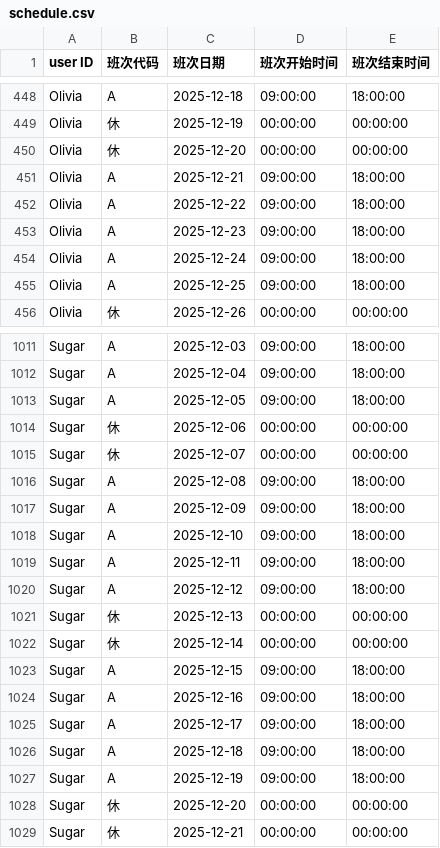
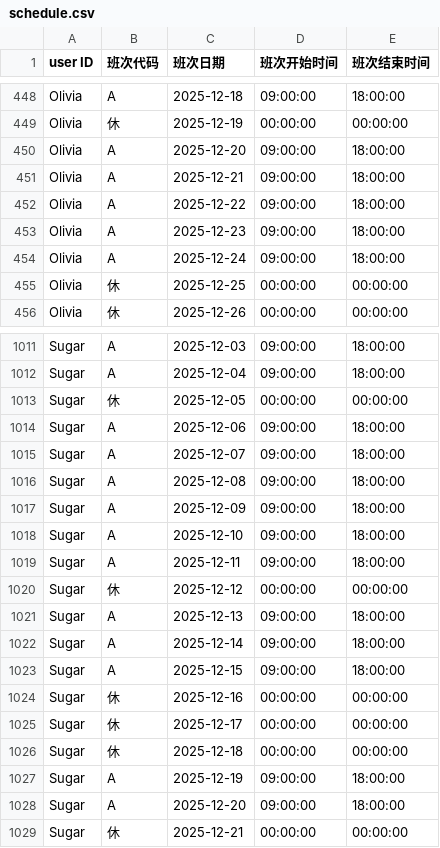
Before and after one commit to honrg/employee-schedule, a CSV file: schedule.csv, drawn as a sheet; only a part is shown, gaps mark what is left out; the diff covers the shown part only.

Commit message:
upload

```diff
--- a/schedule.csv
+++ b/schedule.csv
@@ -449,3 +449,3 @@ Olivia,A,2025-12-18,09:00:00,18:00:00
 Olivia,休,2025-12-19,00:00:00,00:00:00
-Olivia,休,2025-12-20,00:00:00,00:00:00
+Olivia,A,2025-12-20,09:00:00,18:00:00
 Olivia,A,2025-12-21,09:00:00,18:00:00
@@ -454,3 +454,3 @@ Olivia,A,2025-12-23,09:00:00,18:00:00
 Olivia,A,2025-12-24,09:00:00,18:00:00
-Olivia,A,2025-12-25,09:00:00,18:00:00
+Olivia,休,2025-12-25,00:00:00,00:00:00
 Olivia,休,2025-12-26,00:00:00,00:00:00
@@ -1012,5 +1012,5 @@ Sugar,A,2025-12-03,09:00:00,18:00:00
 Sugar,A,2025-12-04,09:00:00,18:00:00
-Sugar,A,2025-12-05,09:00:00,18:00:00
-Sugar,休,2025-12-06,00:00:00,00:00:00
-Sugar,休,2025-12-07,00:00:00,00:00:00
+Sugar,休,2025-12-05,00:00:00,00:00:00
+Sugar,A,2025-12-06,09:00:00,18:00:00
+Sugar,A,2025-12-07,09:00:00,18:00:00
 Sugar,A,2025-12-08,09:00:00,18:00:00
@@ -1019,11 +1019,11 @@ Sugar,A,2025-12-10,09:00:00,18:00:00
 Sugar,A,2025-12-11,09:00:00,18:00:00
-Sugar,A,2025-12-12,09:00:00,18:00:00
-Sugar,休,2025-12-13,00:00:00,00:00:00
-Sugar,休,2025-12-14,00:00:00,00:00:00
+Sugar,休,2025-12-12,00:00:00,00:00:00
+Sugar,A,2025-12-13,09:00:00,18:00:00
+Sugar,A,2025-12-14,09:00:00,18:00:00
 Sugar,A,2025-12-15,09:00:00,18:00:00
-Sugar,A,2025-12-16,09:00:00,18:00:00
-Sugar,A,2025-12-17,09:00:00,18:00:00
-Sugar,A,2025-12-18,09:00:00,18:00:00
+Sugar,休,2025-12-16,00:00:00,00:00:00
+Sugar,休,2025-12-17,00:00:00,00:00:00
+Sugar,休,2025-12-18,00:00:00,00:00:00
 Sugar,A,2025-12-19,09:00:00,18:00:00
-Sugar,休,2025-12-20,00:00:00,00:00:00
+Sugar,A,2025-12-20,09:00:00,18:00:00
 Sugar,休,2025-12-21,00:00:00,00:00:00
```
Also changed, not shown: 60 edited cells elsewhere in this file.
